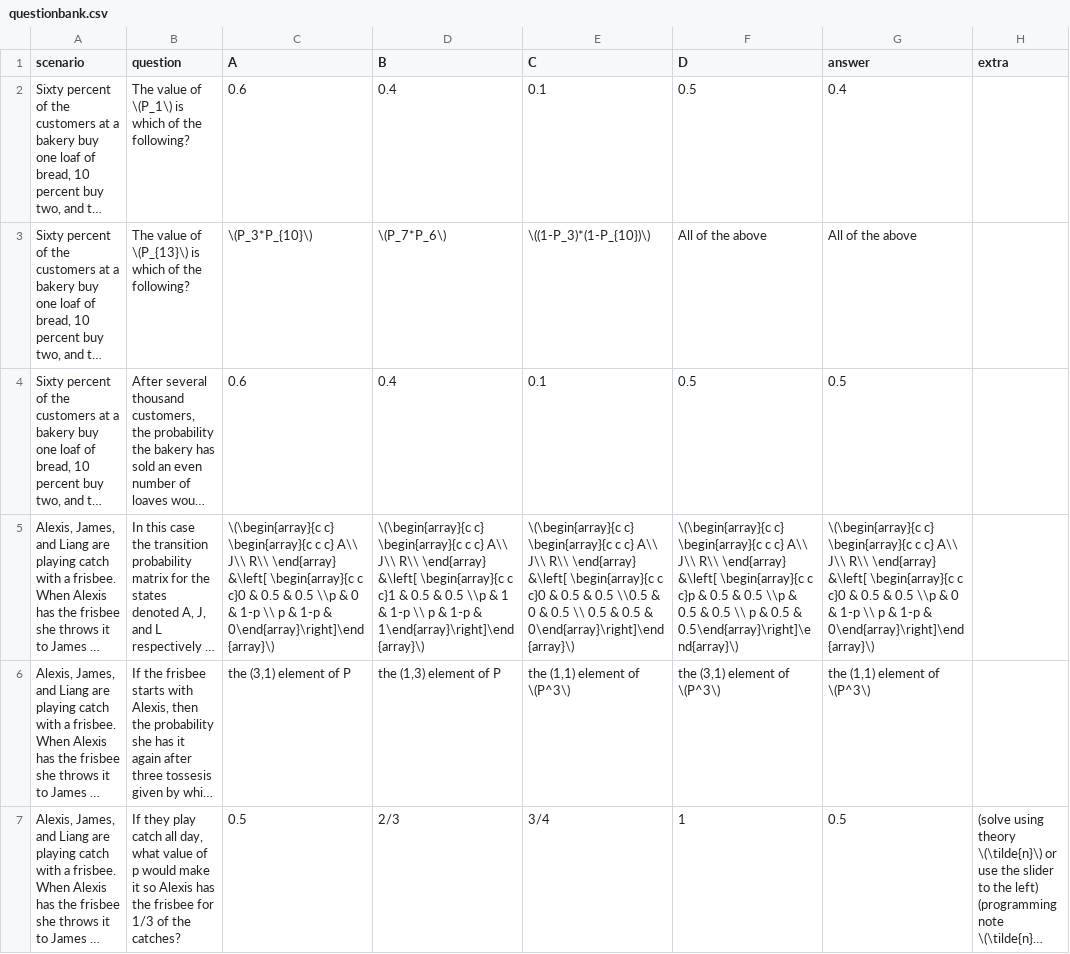
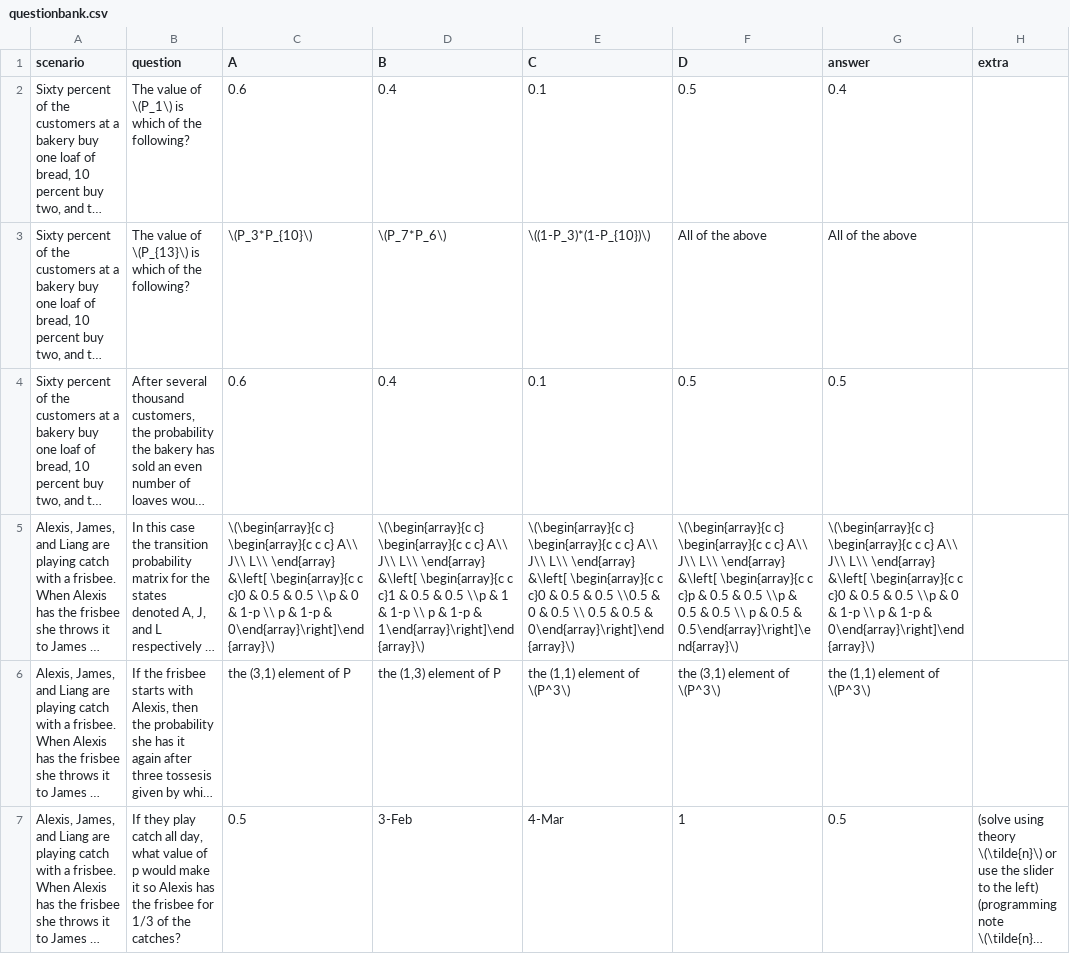
Before and after one commit to EducationShinyAppTeam/Escape_Room_Stochastic_Processes, a CSV file: questionbank.csv, drawn as a sheet; only a part is shown; long unchanged cells end in …; the diff covers the shown part only; the diff names each change by its address in the sheet, - before the commit and + after, or states it on an @@ line.

Commit message:
Minor Updates
Minor updates to app and question bank

```diff
--- a/questionbank.csv
+++ b/questionbank.csv
-C5 (A): …A\\ J\\ R\\ \end{array} &\left[…
+C5 (A): …A\\ J\\ L\\ \end{array} &\left[…
-D5 (B): …A\\ J\\ R\\ \end{array} &\left[…
+D5 (B): …A\\ J\\ L\\ \end{array} &\left[…
-E5 (C): …A\\ J\\ R\\ \end{array} &\left[…
+E5 (C): …A\\ J\\ L\\ \end{array} &\left[…
-F5 (D): …A\\ J\\ R\\ \end{array} &\left[…
+F5 (D): …A\\ J\\ L\\ \end{array} &\left[…
-G5 (answer): …A\\ J\\ R\\ \end{array} &\left[…
+G5 (answer): …A\\ J\\ L\\ \end{array} &\left[…
-D7 (B): 2/3
+D7 (B): 3-Feb
-E7 (C): 3/4
+E7 (C): 4-Mar
```
Also changed, not shown: 21 edited cells elsewhere in this file, 1 other file.
